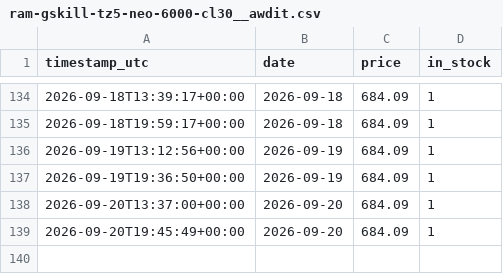
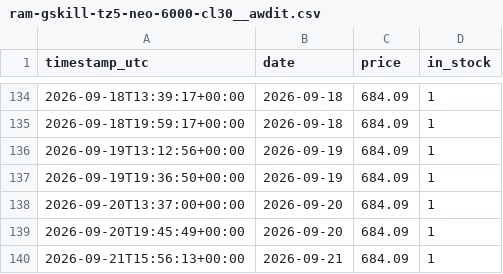
Before and after one commit to lookdnr/part-scraper, a CSV file: data/history/ram-gskill-tz5-neo-6000-cl30__awdit.csv, drawn as a sheet; only a part is shown, gaps mark what is left out; the diff names each change by its address in the sheet, - before the commit and + after, or states it on an @@ line.

```diff
--- a/data/history/ram-gskill-tz5-neo-6000-cl30__awdit.csv
+++ b/data/history/ram-gskill-tz5-neo-6000-cl30__awdit.csv
+row 140: 2026-09-21T15:56:13+00:00 | 2026-09-21 | 684.09 | 1
```
Also changed, not shown: data/history/rtx5070-asus-dual-oc__awdit.csv, data/history/rtx5070ti-gigabyte-windforce-oc__awdit.csv, 1 other file.
